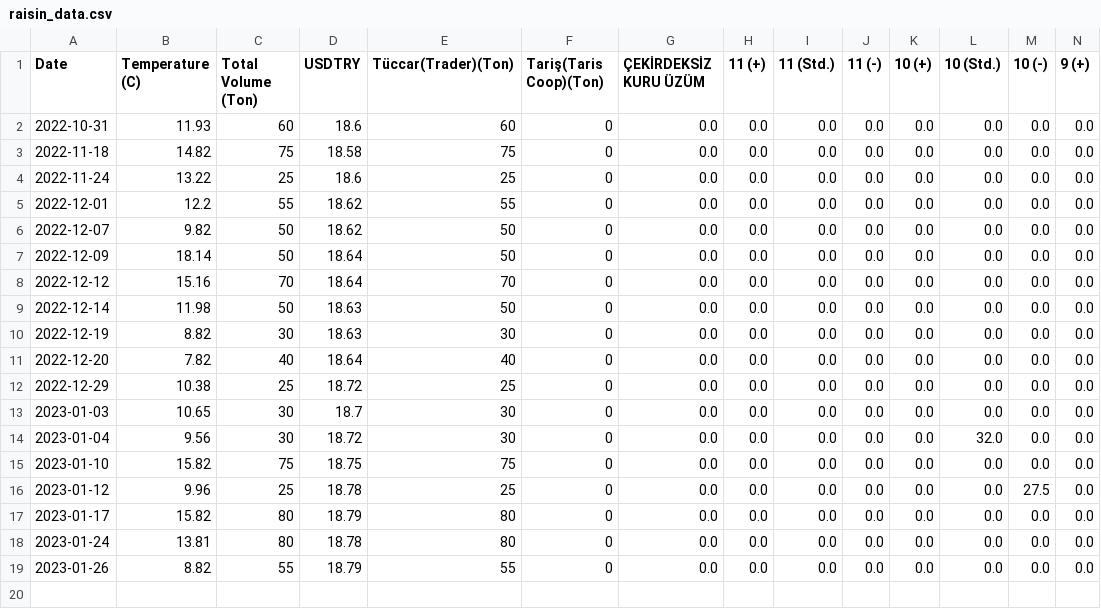
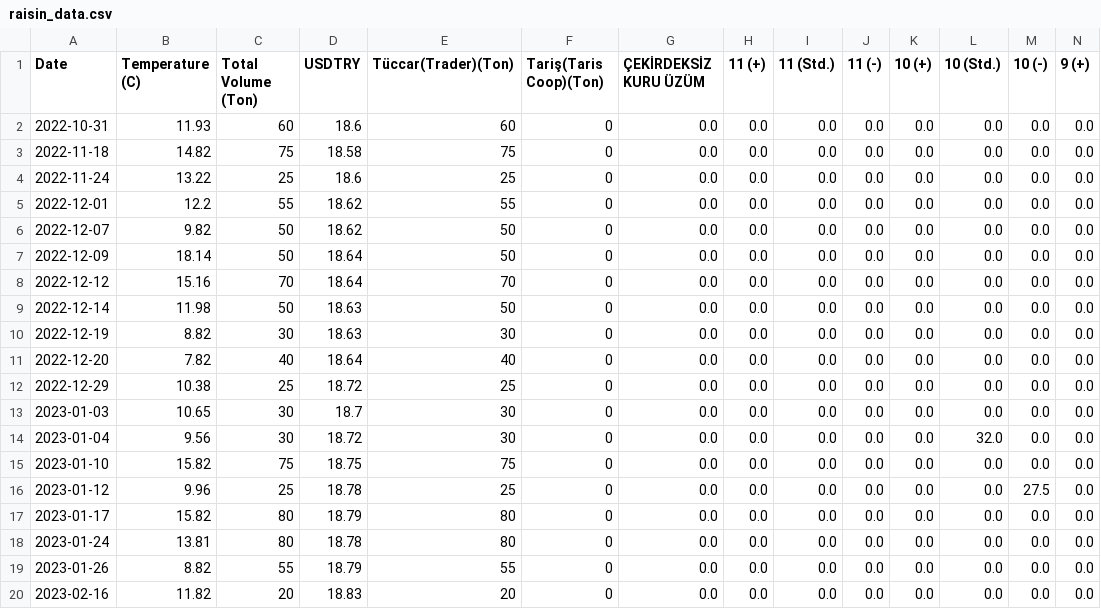
Before and after one commit to alperade/data-raisin-price-analysis, a CSV file: raisin_data.csv, drawn as a sheet; only a part is shown; rows hold the shown columns only; the diff names each change by its address in the sheet, - before the commit and + after, or states it on an @@ line.

Commit message:
New data for exchange

```diff
--- a/raisin_data.csv
+++ b/raisin_data.csv
+row 20: 2023-02-16 | 11.82 | 20 | 18.83 | 20 | 0 | 0.0 | 0.0 | 0.0 | 0.0 | 0.0 | 0.0 | 0.0 | 0.0
```
